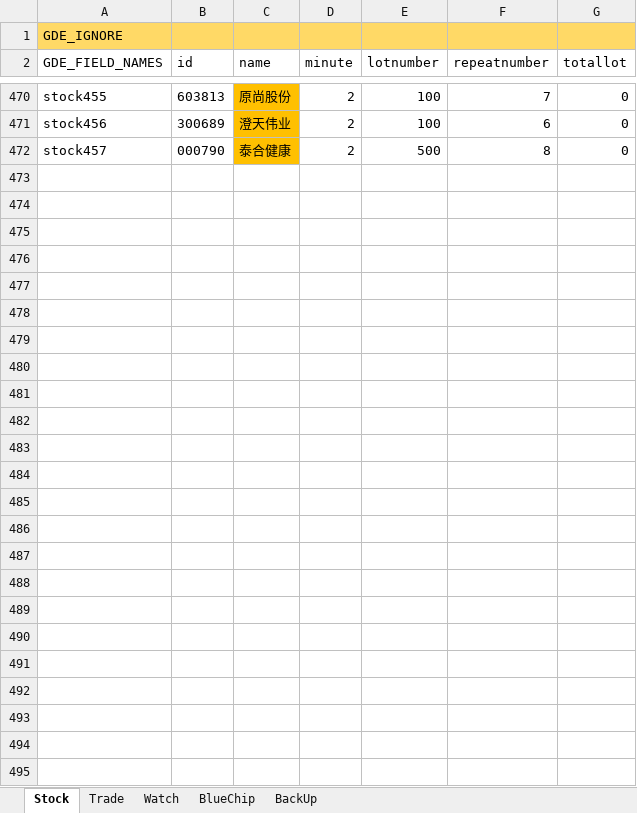
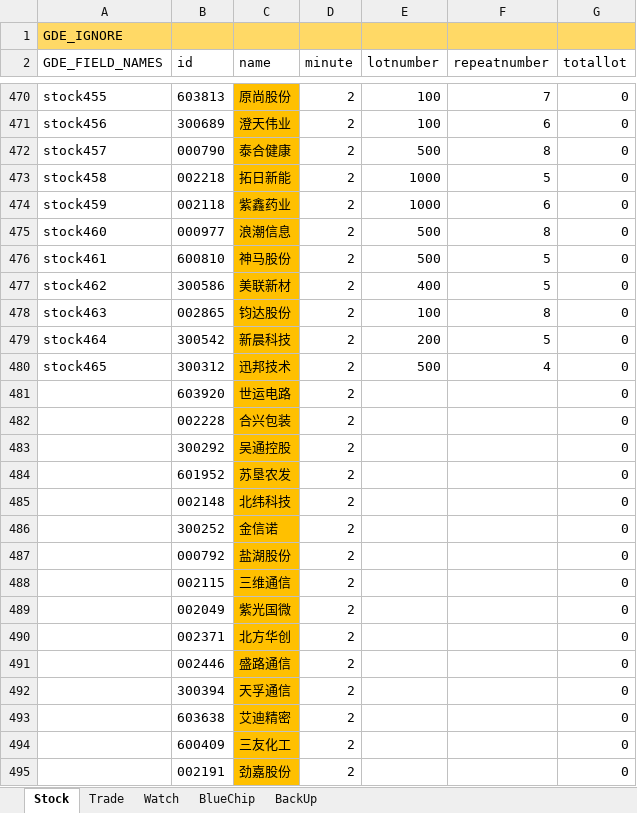
Before and after one commit to zsdarkblue/TradeStation_ContinuousTrade, an Excel workbook: stock.xlsx, sheet Stock, drawn as a sheet; only a part is shown, gaps mark what is left out; values as stored, in another font and other column widths than the file's, no borders; the diff covers the shown part only; the diff names each change by its address in the sheet, - before the commit and + after, or states it on an @@ line.

Commit message:
fix data

```diff
--- a/stock.xlsx (sheet Stock)
+++ b/stock.xlsx (sheet Stock)
+row 473: stock458 | 002218 | 拓日新能 | 2 | 1000 | 5 | 0
+row 474: stock459 | 002118 | 紫鑫药业 | 2 | 1000 | 6 | 0
+row 475: stock460 | 000977 | 浪潮信息 | 2 | 500 | 8 | 0
+row 476: stock461 | 600810 | 神马股份 | 2 | 500 | 5 | 0
+row 477: stock462 | 300586 | 美联新材 | 2 | 400 | 5 | 0
+row 478: stock463 | 002865 | 钧达股份 | 2 | 100 | 8 | 0
+row 479: stock464 | 300542 | 新晨科技 | 2 | 200 | 5 | 0
+row 480: stock465 | 300312 | 迅邦技术 | 2 | 500 | 4 | 0
+row 481:  | 603920 | 世运电路 | 2 |  |  | 0
+row 482:  | 002228 | 合兴包装 | 2 |  |  | 0
+row 483:  | 300292 | 吴通控股 | 2 |  |  | 0
+row 484:  | 601952 | 苏垦农发 | 2 |  |  | 0
+row 485:  | 002148 | 北纬科技 | 2 |  |  | 0
+row 486:  | 300252 | 金信诺 | 2 |  |  | 0
+row 487:  | 000792 | 盐湖股份 | 2 |  |  | 0
+row 488:  | 002115 | 三维通信 | 2 |  |  | 0
+row 489:  | 002049 | 紫光国微 | 2 |  |  | 0
+row 490:  | 002371 | 北方华创 | 2 |  |  | 0
+row 491:  | 002446 | 盛路通信 | 2 |  |  | 0
+row 492:  | 300394 | 天孚通信 | 2 |  |  | 0
+row 493:  | 603638 | 艾迪精密 | 2 |  |  | 0
+row 494:  | 600409 | 三友化工 | 2 |  |  | 0
+row 495:  | 002191 | 劲嘉股份 | 2 |  |  | 0
```
Also changed, not shown: 1 edited cell elsewhere in this sheet, sheet Trade, 6 other files.
